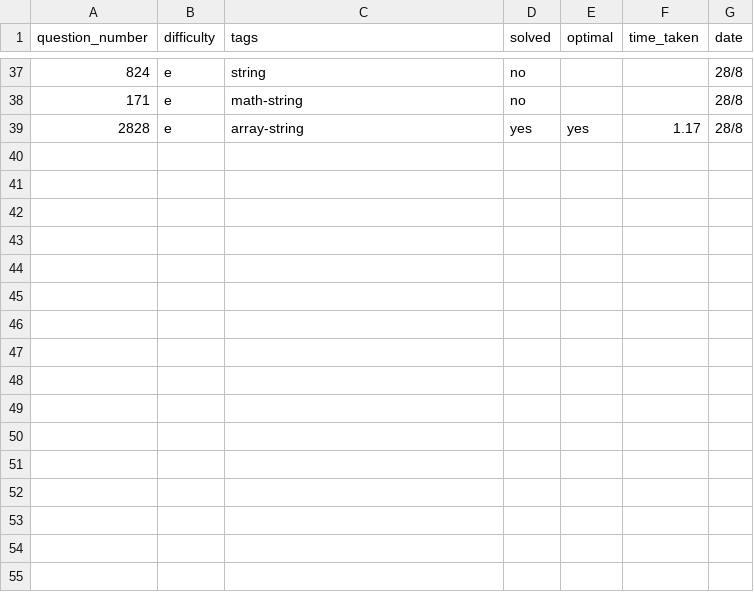
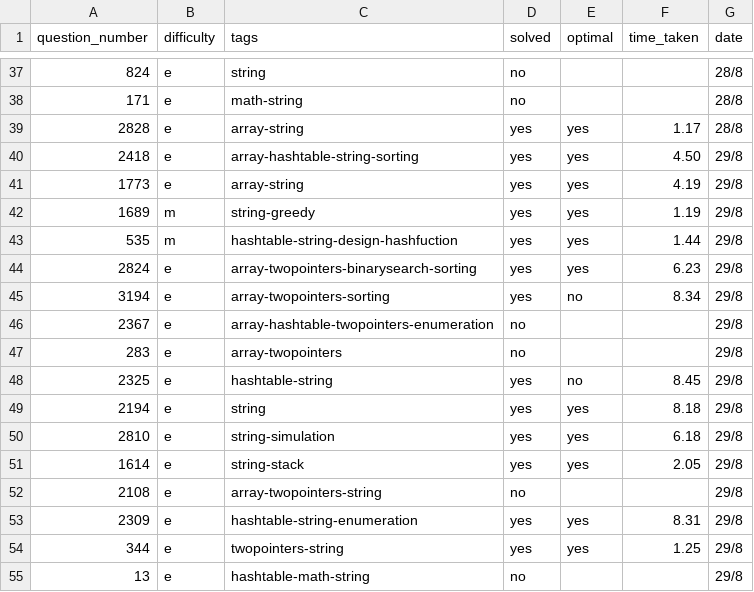
Before and after one commit to SerhatBasesgioglu/dsa-practice, a CSV file: stats.csv, drawn as a sheet; only a part is shown, gaps mark what is left out; the diff names each change by its address in the sheet, - before the commit and + after, or states it on an @@ line.

Commit message:
string spam

```diff
--- a/stats.csv
+++ b/stats.csv
+row 40: 2418 | e | array-hashtable-string-sorting | yes | yes | 4.50 | 29/8
+row 41: 1773 | e | array-string | yes | yes | 4.19 | 29/8
+row 42: 1689 | m | string-greedy | yes | yes | 1.19 | 29/8
+row 43: 535 | m | hashtable-string-design-hashfuction | yes | yes | 1.44 | 29/8
+row 44: 2824 | e | array-twopointers-binarysearch-sorting | yes | yes | 6.23 | 29/8
+row 45: 3194 | e | array-twopointers-sorting | yes | no | 8.34 | 29/8
+row 46: 2367 | e | array-hashtable-twopointers-enumeration | no |  |  | 29/8
+row 47: 283 | e | array-twopointers | no |  |  | 29/8
+row 48: 2325 | e | hashtable-string | yes | no | 8.45 | 29/8
+row 49: 2194 | e | string | yes | yes | 8.18 | 29/8
+row 50: 2810 | e | string-simulation | yes | yes | 6.18 | 29/8
+row 51: 1614 | e | string-stack | yes | yes | 2.05 | 29/8
+row 52: 2108 | e | array-twopointers-string | no |  |  | 29/8
+row 53: 2309 | e | hashtable-string-enumeration | yes | yes | 8.31 | 29/8
+row 54: 344 | e | twopointers-string | yes | yes | 1.25 | 29/8
+row 55: 13 | e | hashtable-math-string | no |  |  | 29/8
```
